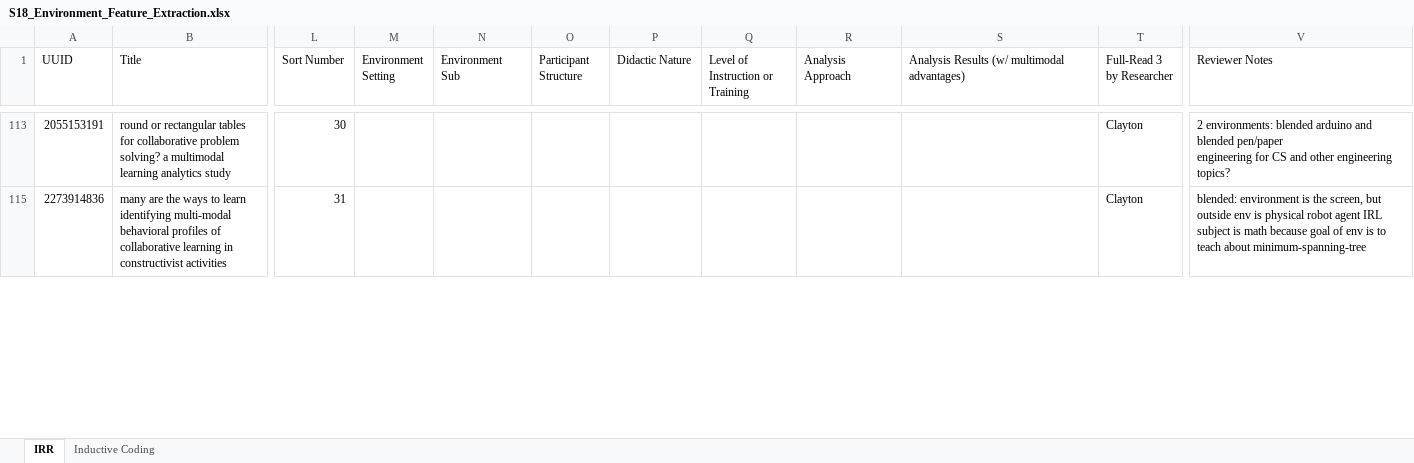
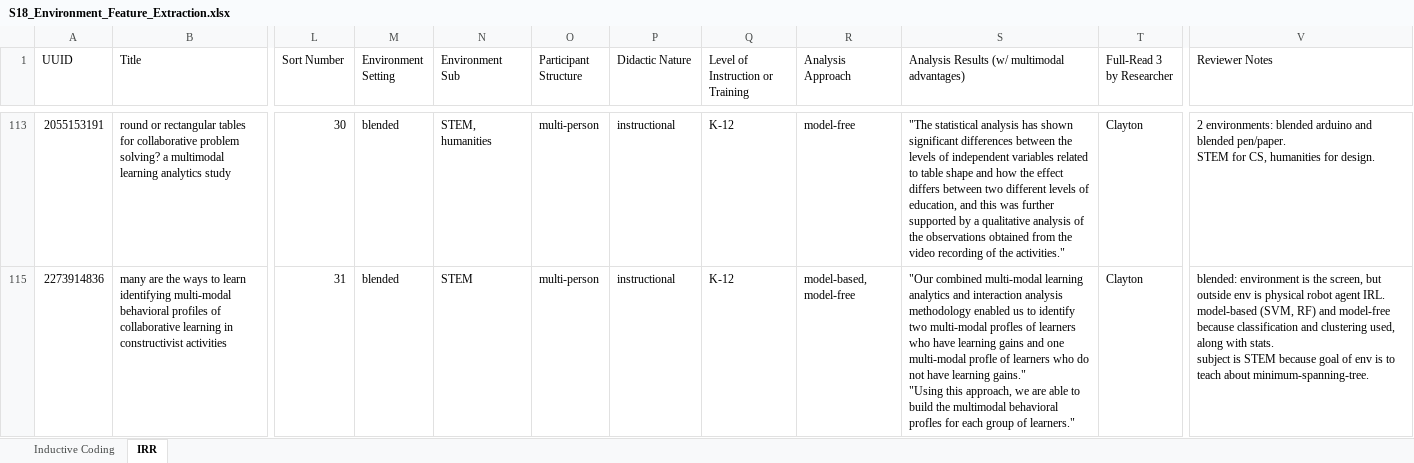
Before and after one commit to claytoncohn/MMLTE, an Excel workbook: S18_Environment_Feature_Extraction.xlsx, sheet IRR, drawn as a sheet; only a part is shown, gaps mark what is left out; values as stored, in another font and other column widths than the file's, no cell formats; charts and pictures not drawn; ↵ is a line break in a cell; the diff covers the shown part only; the diff names each change by its address in the sheet, - before the commit and + after, or states it on an @@ line.

```diff
--- a/S18_Environment_Feature_Extraction.xlsx (sheet IRR)
+++ b/S18_Environment_Feature_Extraction.xlsx (sheet IRR)
@@ sheet tab order changed: Inductive Coding | IRR @@
-M113 (Environment Setting): (empty)
+M113 (Environment Setting): blended
-N113 (Environment Sub): (empty)
+N113 (Environment Sub): STEM, humanities
-O113 (Participant Structure): (empty)
+O113 (Participant Structure): multi-person
-P113 (Didactic Nature): (empty)
+P113 (Didactic Nature): instructional
-Q113 (Level of Instruction or Training): (empty)
+Q113 (Level of Instruction or Training): K-12
-R113 (Analysis Approach): (empty)
+R113 (Analysis Approach): model-free
-S113: (empty)
+S113: "The statistical analysis has shown significant differences between the levels of independent variables related to table shape and how the effect differs between two different levels of education, and this was further supported by a qualitative analysis of the observations obtained from the video recording of the activities."
-V113 (Reviewer Notes): …and blended pen/paper ↵ engineering for CS and other engineering topics?
+V113 (Reviewer Notes): …and blended pen/paper. ↵ STEM for CS, humanities for design.
-M115 (Environment Setting): (empty)
+M115 (Environment Setting): blended
-N115 (Environment Sub): (empty)
+N115 (Environment Sub): STEM
-O115 (Participant Structure): (empty)
+O115 (Participant Structure): multi-person
-P115 (Didactic Nature): (empty)
+P115 (Didactic Nature): instructional
-Q115 (Level of Instruction or Training): (empty)
+Q115 (Level of Instruction or Training): K-12
-R115 (Analysis Approach): (empty)
+R115 (Analysis Approach): model-based, model-free
-S115: (empty)
+S115: "Our combined multi-modal learning analytics and interaction analysis methodology enabled us to identify two multi-modal profles of learners who have learning gains and one multi-modal profle of learners who do not have learning gains." ↵ "Using this approach, we are able to build the multimodal behavioral profles for each group of learners."
-V115 (Reviewer Notes): …robot agent IRL ↵ subject is math because goal of env is to teach about minimum-spanning-tree
+V115 (Reviewer Notes): …robot agent IRL. ↵ model-based (SVM, RF) and model-free because classification and clustering used, along with stats. ↵ subject is STEM because goal of env is to teach about minimum-spanning-tree.
```
Also changed, not shown: 55 hidden or unhidden rows and 25 edited cells elsewhere in this sheet, sheet Inductive Coding, cell formats.
